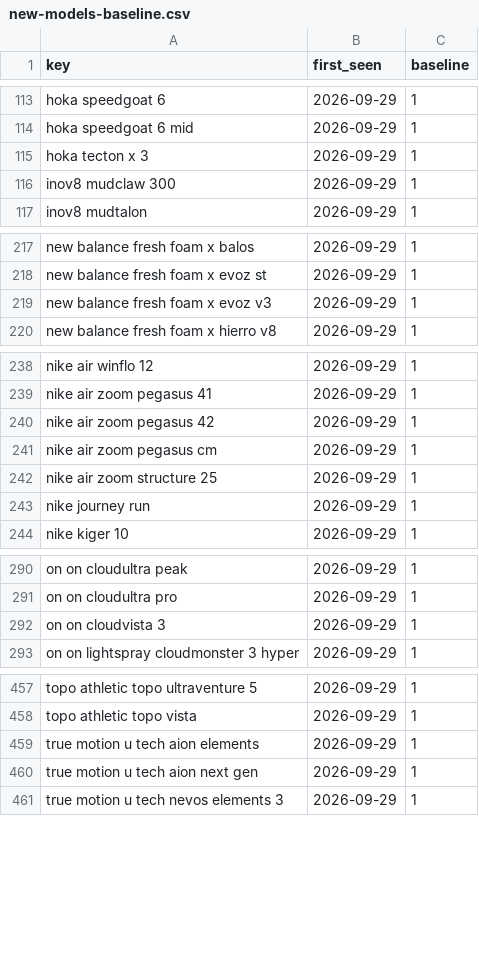
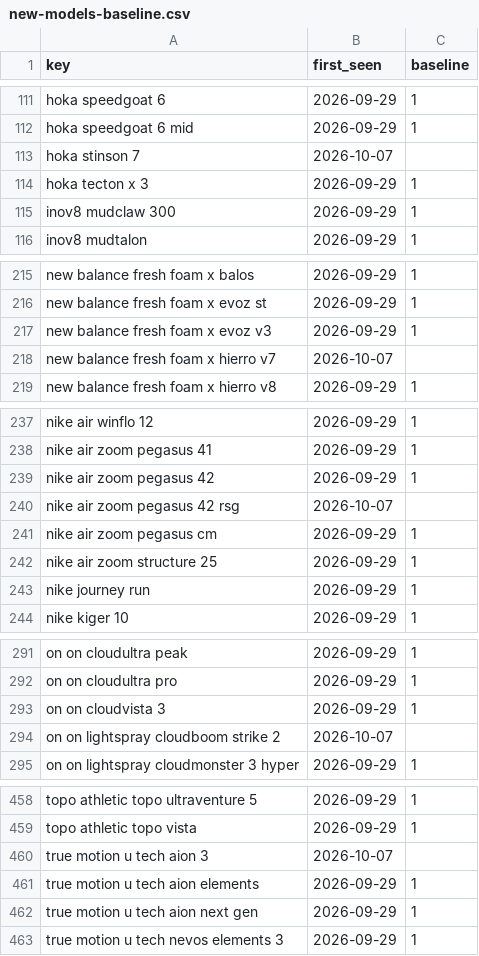
Before and after one commit to ecrawford-c28/shoe-finder, a CSV file: nmfr/data/new-models-baseline.csv, drawn as a sheet; only a part is shown, gaps mark what is left out; the diff covers the shown part only; the diff names each change by its address in the sheet, - before the commit and + after, or states it on an @@ line.

```diff
--- a/nmfr/data/new-models-baseline.csv
+++ b/nmfr/data/new-models-baseline.csv
+row 113: hoka stinson 7 | 2026-10-07
+row 218: new balance fresh foam x hierro v7 | 2026-10-07
+row 240: nike air zoom pegasus 42 rsg | 2026-10-07
+row 294: on on lightspray cloudboom strike 2 | 2026-10-07
+row 460: true motion u tech aion 3 | 2026-10-07
```
Also changed, not shown: 5 added rows and 8 removed rows elsewhere in this file, 3 other files.
